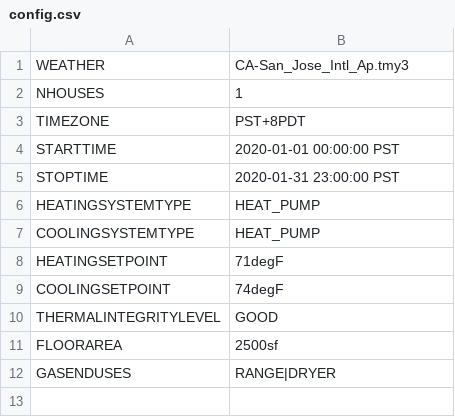
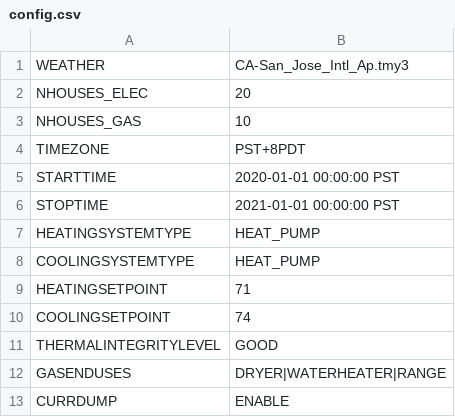
Before and after one commit to arras-energy/gridlabd-template, a CSV file: US/CA/SLAC/electrification_analysis/config.csv, drawn as a sheet.

Commit message:
Cleaning up electrification

```diff
--- a/US/CA/SLAC/electrification_analysis/config.csv
+++ b/US/CA/SLAC/electrification_analysis/config.csv
@@ -1,12 +1,13 @@
 WEATHER,CA-San_Jose_Intl_Ap.tmy3
-NHOUSES,1
+NHOUSES_ELEC,20
+NHOUSES_GAS,10
 TIMEZONE,PST+8PDT
 STARTTIME,2020-01-01 00:00:00 PST
-STOPTIME,2020-01-31 23:00:00 PST
+STOPTIME,2021-01-01 00:00:00 PST
 HEATINGSYSTEMTYPE,HEAT_PUMP
 COOLINGSYSTEMTYPE,HEAT_PUMP
-HEATINGSETPOINT,71degF
-COOLINGSETPOINT,74degF
+HEATINGSETPOINT,71
+COOLINGSETPOINT,74
 THERMALINTEGRITYLEVEL,GOOD
-FLOORAREA,2500sf
-GASENDUSES,RANGE|DRYER
+GASENDUSES,DRYER|WATERHEATER|RANGE
+CURRDUMP,ENABLE
```
Also changed, not shown: 4 other files.
